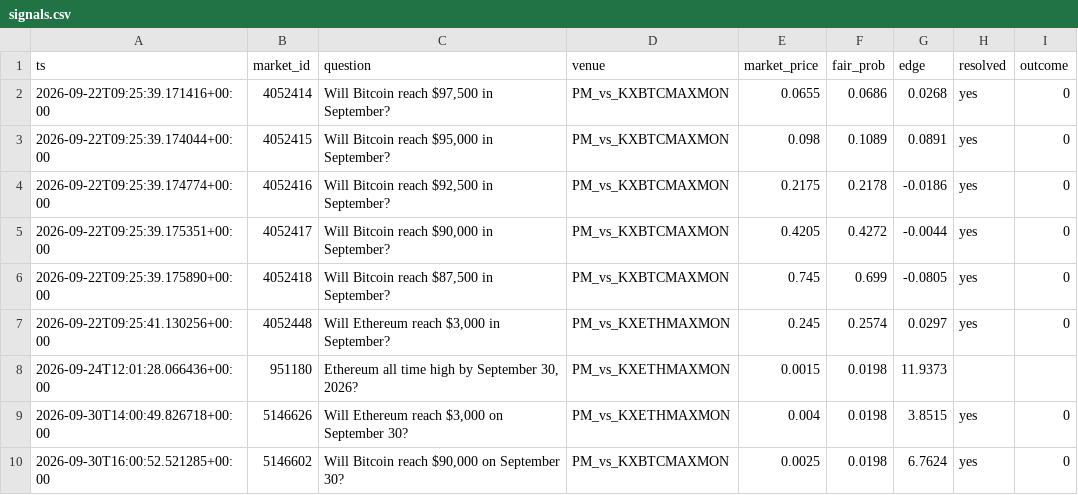
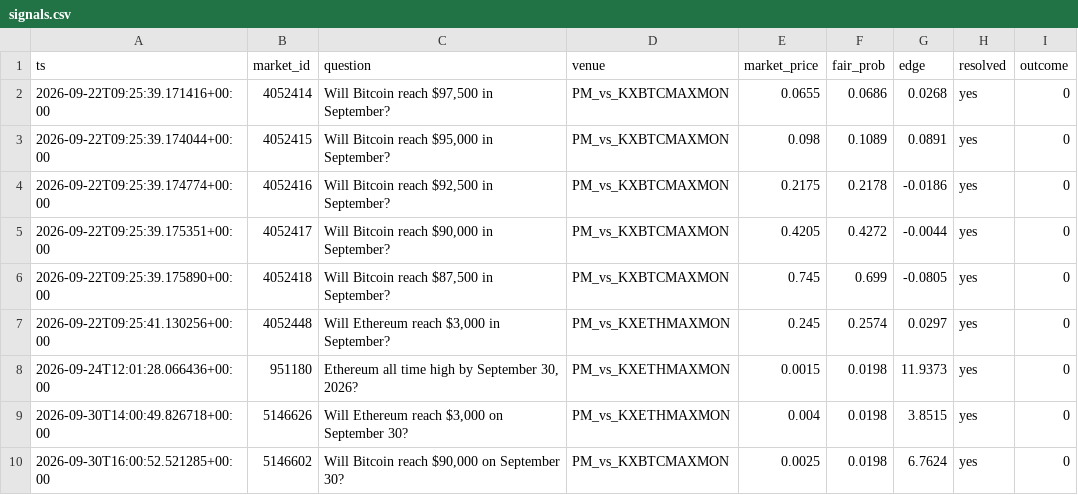
Before and after one commit to eskidan73-cell/polymarket-ev, a CSV file: signals.csv, drawn as a sheet.

Commit message:
update signals log

```diff
--- a/signals.csv
+++ b/signals.csv
@@ -7,3 +7,3 @@ ts,market_id,question,venue,market_price,fair_prob,edge,resolved,outcome
 2026-09-22T09:25:41.130256+00:00,4052448,"Will Ethereum reach $3,000 in September?",PM_vs_KXETHMAXMON,0.245,0.2574,0.0297,yes,0
-2026-09-24T12:01:28.066436+00:00,951180,"Ethereum all time high by September 30, 2026?",PM_vs_KXETHMAXMON,0.0015,0.0198,11.9373,,
+2026-09-24T12:01:28.066436+00:00,951180,"Ethereum all time high by September 30, 2026?",PM_vs_KXETHMAXMON,0.0015,0.0198,11.9373,yes,0
 2026-09-30T14:00:49.826718+00:00,5146626,"Will Ethereum reach $3,000 on September 30?",PM_vs_KXETHMAXMON,0.004,0.0198,3.8515,yes,0
```
